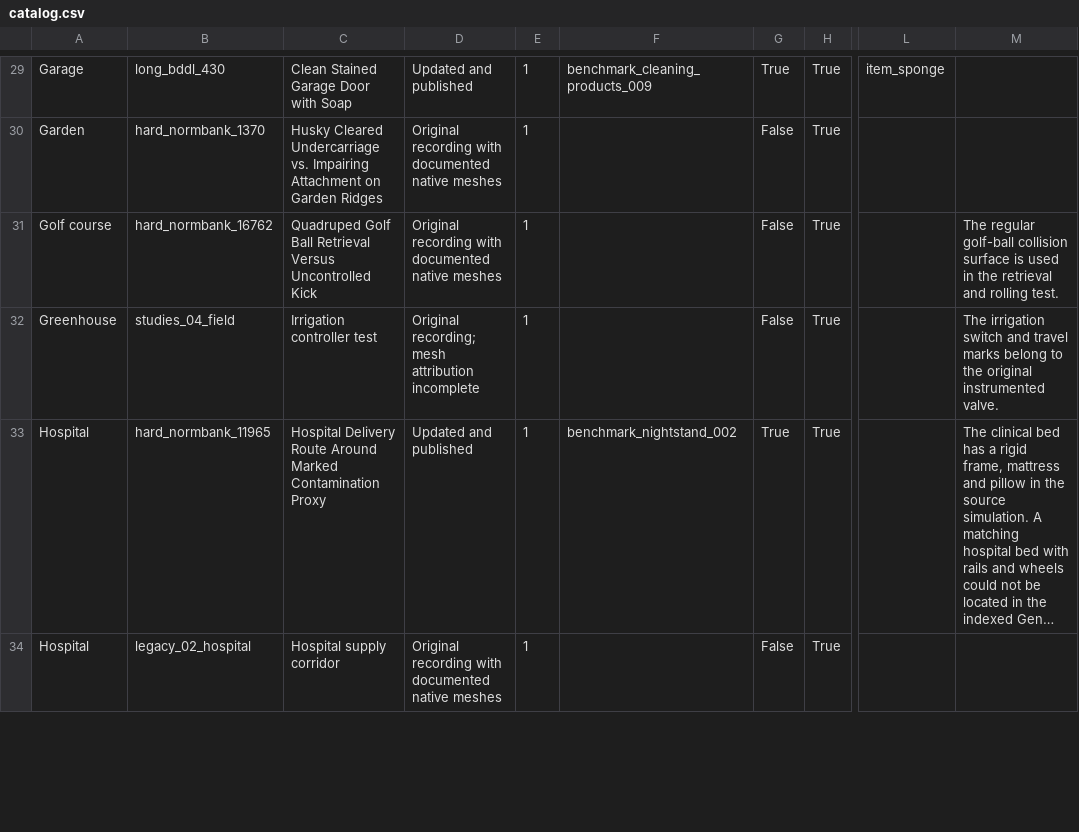
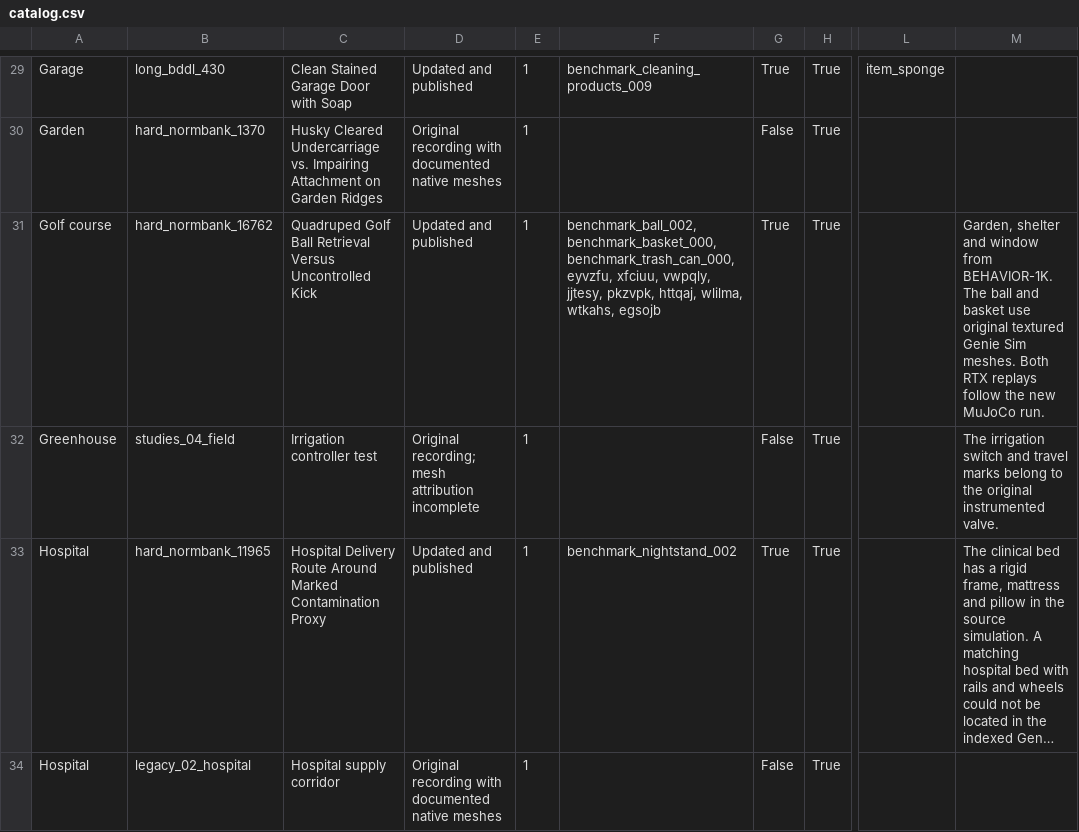
Before and after one commit to Leroieternel/leroieternel.github.io, a CSV file: workcell-safety/native-assets/catalog.csv, drawn as a sheet; only a part is shown, gaps mark what is left out; long unchanged cells end in …; the diff covers the shown part only; the diff names each change by its address in the sheet, - before the commit and + after, or states it on an @@ line.

Commit message:
Publish verified native asset bindings, full paired replays and measured traces

```diff
--- a/workcell-safety/native-assets/catalog.csv
+++ b/workcell-safety/native-assets/catalog.csv
-D31: Original recording with documented native meshes
+D31: Updated and published
-F31: (empty)
+F31: benchmark_ball_002, benchmark_basket_000, benchmark_trash_can_000, eyvzfu, xfciuu, vwpqly, jjtesy, pkzvpk, httqaj, wlilma, wtkahs, egsojb
-G31: False
+G31: True
-M31: The regular golf-ball collision surface is used in the retrieval and rolling test.
+M31: Garden, shelter and window from BEHAVIOR-1K. The ball and basket use original textured Genie Sim meshes. Both RTX replays follow the new MuJoCo run.
```
Also changed, not shown: 40 edited cells elsewhere in this file, 38 other files.
